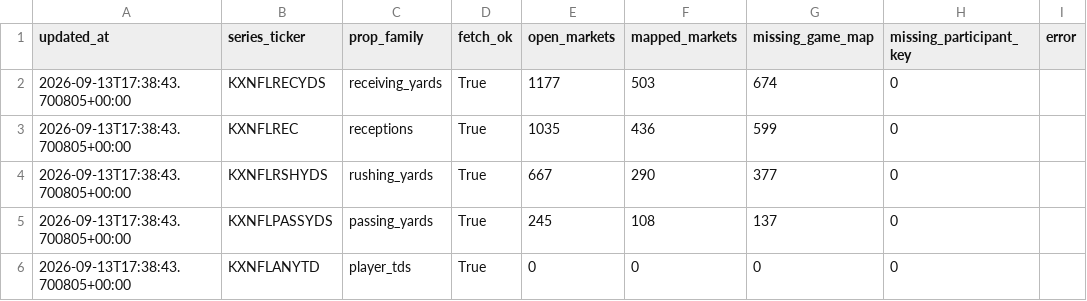
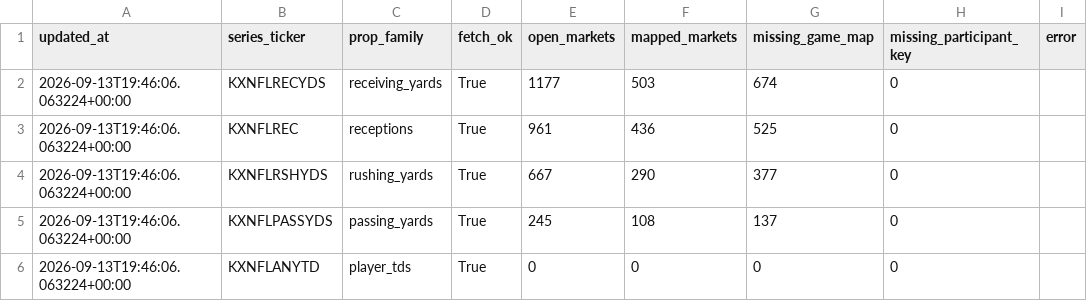
Before and after one commit to SaintSteven/Kalshi-trading-backend, a CSV file: research/nfl_prospective_paper_v001/data/collector_health.csv, drawn as a sheet.

```diff
--- a/research/nfl_prospective_paper_v001/data/collector_health.csv
+++ b/research/nfl_prospective_paper_v001/data/collector_health.csv
@@ -1,6 +1,6 @@
 updated_at,series_ticker,prop_family,fetch_ok,open_markets,mapped_markets,missing_game_map,missing_participant_key,error
-2026-09-13T17:38:43.700805+00:00,KXNFLRECYDS,receiving_yards,True,1177,503,674,0,
-2026-09-13T17:38:43.700805+00:00,KXNFLREC,receptions,True,1035,436,599,0,
-2026-09-13T17:38:43.700805+00:00,KXNFLRSHYDS,rushing_yards,True,667,290,377,0,
-2026-09-13T17:38:43.700805+00:00,KXNFLPASSYDS,passing_yards,True,245,108,137,0,
-2026-09-13T17:38:43.700805+00:00,KXNFLANYTD,player_tds,True,0,0,0,0,
+2026-09-13T19:46:06.063224+00:00,KXNFLRECYDS,receiving_yards,True,1177,503,674,0,
+2026-09-13T19:46:06.063224+00:00,KXNFLREC,receptions,True,961,436,525,0,
+2026-09-13T19:46:06.063224+00:00,KXNFLRSHYDS,rushing_yards,True,667,290,377,0,
+2026-09-13T19:46:06.063224+00:00,KXNFLPASSYDS,passing_yards,True,245,108,137,0,
+2026-09-13T19:46:06.063224+00:00,KXNFLANYTD,player_tds,True,0,0,0,0,
```
Also changed, not shown: research/nfl_prospective_paper_v001/data/current_markets.csv, research/nfl_prospective_paper_v001/data/independent_receiving_projections.csv, 4 other files.
